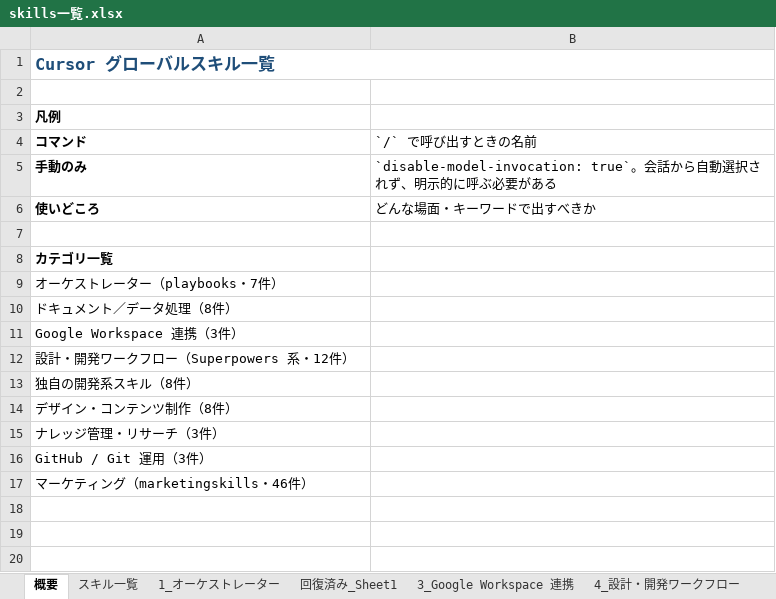
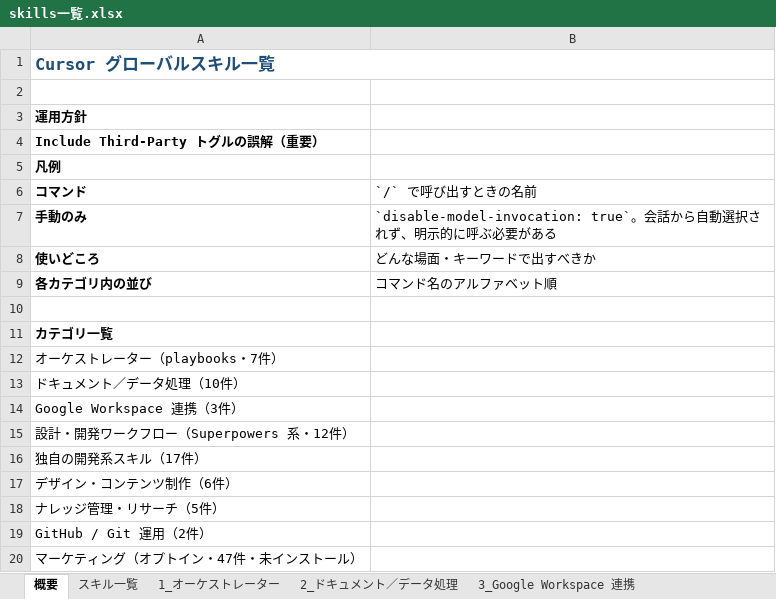
Before and after one commit to poyoyon-ceee/skills-maker, an Excel workbook: skills一覧.xlsx, sheet 概要, drawn as a sheet; values as stored, in another font and other column widths than the file's, no borders; addresses are those after the commit; the diff names each change by its address in the sheet, - before the commit and + after, or states it on an @@ line.

```diff
--- a/skills一覧.xlsx (sheet 概要)
+++ b/skills一覧.xlsx (sheet 概要)
-sheet tab: 回復済み_Sheet1
+sheet tab: 2_ドキュメント／データ処理
+row 3: 運用方針
+row 4: Include Third-Party トグルの誤解（重要）
+row 9: 各カテゴリ内の並び | コマンド名のアルファベット順
-A13 (コマンド): ドキュメント／データ処理（8件）
+A13 (コマンド): ドキュメント／データ処理（10件）
-A16 (コマンド): 独自の開発系スキル（8件）
+A16 (コマンド): 独自の開発系スキル（17件）
-A17 (コマンド): デザイン・コンテンツ制作（8件）
+A17 (コマンド): デザイン・コンテンツ制作（6件）
-A18 (コマンド): ナレッジ管理・リサーチ（3件）
+A18 (コマンド): ナレッジ管理・リサーチ（5件）
-A19 (コマンド): GitHub / Git 運用（3件）
+A19 (コマンド): GitHub / Git 運用（2件）
-A20 (コマンド): マーケティング（marketingskills・46件）
+A20 (コマンド): マーケティング（オプトイン・47件・未インストール）
```
Also changed, not shown: sheet スキル一覧, sheet 9_マーケティング, sheet 5_独自の開発系スキル, sheet 2_ドキュメント／データ処理, sheet 6_デザイン・コンテンツ制作, sheet 7_ナレッジ管理・リサーチ, 4 more sheets, 19 other files.
